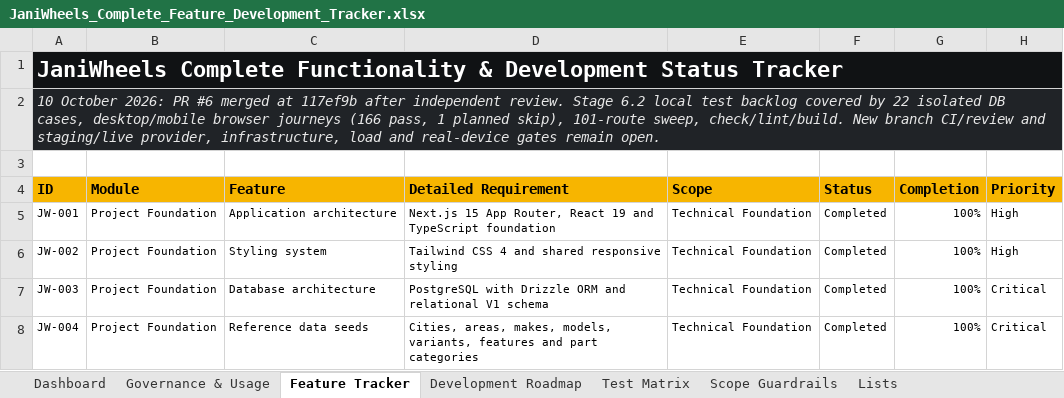
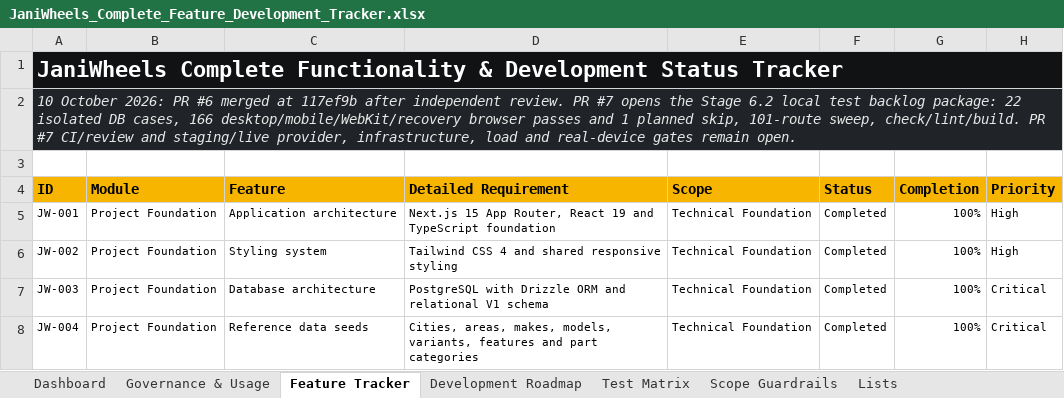
Before and after one commit to Tech-Orbit-Systems/JaniWheels, an Excel workbook: docs/JaniWheels_Complete_Feature_Development_Tracker.xlsx, sheet Feature Tracker, drawn as a sheet; only a part is shown; values as stored, in another font and other column widths than the file's, no borders; conditional formats and table styles not drawn; the diff names each change by its address in the sheet, - before the commit and + after, or states it on an @@ line.

Commit message:
docs: link local acceptance tracker to PR 7

```diff
--- a/docs/JaniWheels_Complete_Feature_Development_Tracker.xlsx (sheet Feature Tracker)
+++ b/docs/JaniWheels_Complete_Feature_Development_Tracker.xlsx (sheet Feature Tracker)
-A2 (ID): …independent review. Stage 6.2 local test backlog covered by 22 isolated DB cases, desktop/mobile browser journeys (166 pass, 1 planned skip), 101-route sweep, check/lint/build. New branch CI/review and…
+A2 (ID): …independent review. PR #7 opens the Stage 6.2 local test backlog package: 22 isolated DB cases, 166 desktop/mobile/WebKit/recovery browser passes and 1 planned skip, 101-route sweep, check/lint/build. PR #7 CI/review and…
```
Also changed, not shown: sheet Dashboard, sheet Governance & Usage, charts or pictures.
